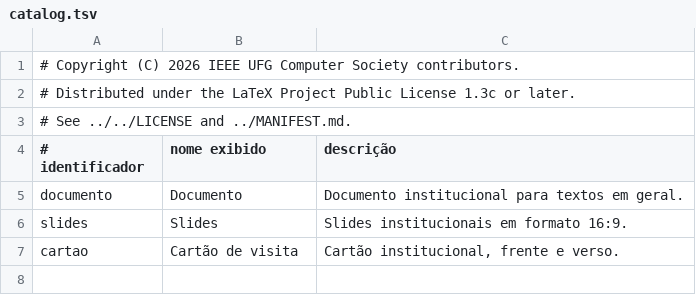
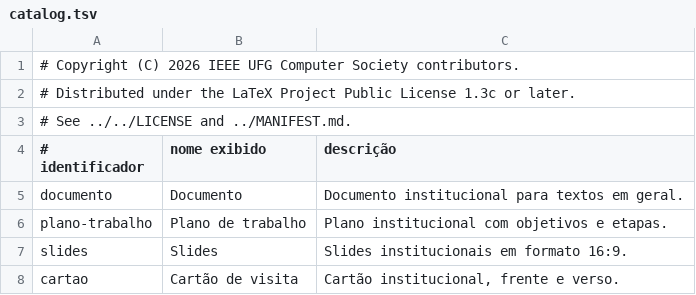
Before and after one commit to IEEEUFG-COMPUTERSOCIETY/latex, a TSV file: development/templates/catalog.tsv, drawn as a sheet.

Commit message:
re-added plano de trabalho template

```diff
--- a/development/templates/catalog.tsv
+++ b/development/templates/catalog.tsv
@@ -5,2 +5,3 @@
 documento|Documento|Documento institucional para textos em geral.
+plano-trabalho|Plano de trabalho|Plano institucional com objetivos e etapas.
 slides|Slides|Slides institucionais em formato 16:9.
```
Also changed, not shown: 7 other files.
